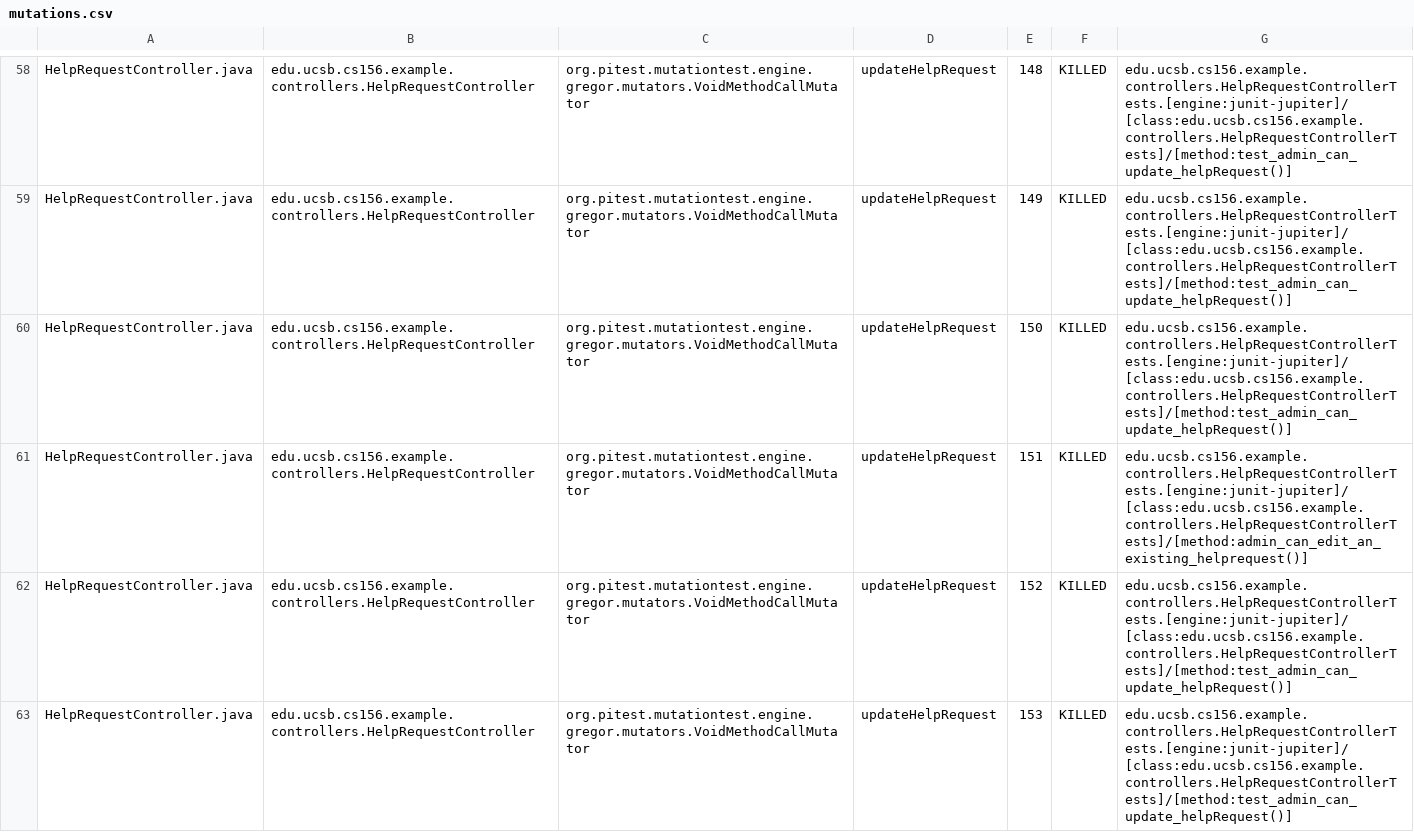
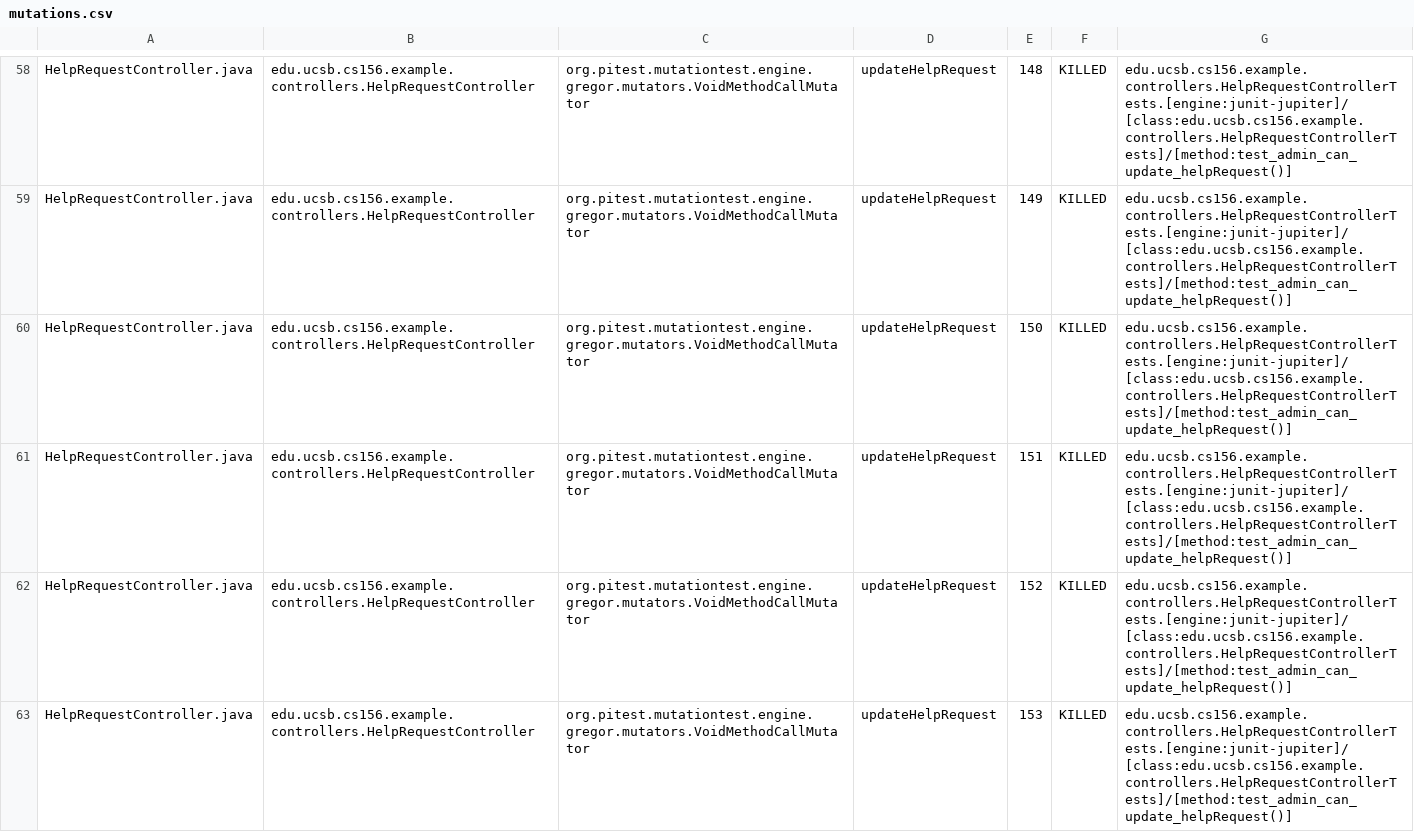
Before and after one commit to ucsb-cs156-s25/team02-s25-13, a CSV file: prs/125/pitest/mutations.csv, drawn as a sheet; only a part is shown, gaps mark what is left out; the diff covers the shown part only.

Commit message:
Deploying to gh-pages from @ ucsb-cs156-s25/team02-s25-13@d8739e119073e3bc369003561e3427f80b74c5f3 🚀

```diff
--- a/prs/125/pitest/mutations.csv
+++ b/prs/125/pitest/mutations.csv
@@ -60,3 +60,3 @@ HelpRequestController.java,edu.ucsb.cs156.example.controllers.HelpRequestControl
 HelpRequestController.java,edu.ucsb.cs156.example.controllers.HelpRequestController,org.pitest.mutationtest.engine.gregor.mutators.VoidMethodCallMutator,updateHelpRequest,150,KILLED,edu.ucsb.cs156.example.controllers.HelpRequestControllerTests.[engine:junit-jupiter]/[class:edu.ucsb.cs156.example.controllers.HelpRequestControllerTests]/[method:test_admin_can_update_helpRequest()]
-HelpRequestController.java,edu.ucsb.cs156.example.controllers.HelpRequestController,org.pitest.mutationtest.engine.gregor.mutators.VoidMethodCallMutator,updateHelpRequest,151,KILLED,edu.ucsb.cs156.example.controllers.HelpRequestControllerTests.[engine:junit-jupiter]/[class:edu.ucsb.cs156.example.controllers.HelpRequestControllerTests]/[method:admin_can_edit_an_existing_helprequest()]
+HelpRequestController.java,edu.ucsb.cs156.example.controllers.HelpRequestController,org.pitest.mutationtest.engine.gregor.mutators.VoidMethodCallMutator,updateHelpRequest,151,KILLED,edu.ucsb.cs156.example.controllers.HelpRequestControllerTests.[engine:junit-jupiter]/[class:edu.ucsb.cs156.example.controllers.HelpRequestControllerTests]/[method:test_admin_can_update_helpRequest()]
 HelpRequestController.java,edu.ucsb.cs156.example.controllers.HelpRequestController,org.pitest.mutationtest.engine.gregor.mutators.VoidMethodCallMutator,updateHelpRequest,152,KILLED,edu.ucsb.cs156.example.controllers.HelpRequestControllerTests.[engine:junit-jupiter]/[class:edu.ucsb.cs156.example.controllers.HelpRequestControllerTests]/[method:test_admin_can_update_helpRequest()]
```
Also changed, not shown: 3 edited cells elsewhere in this file, 21 other files.
